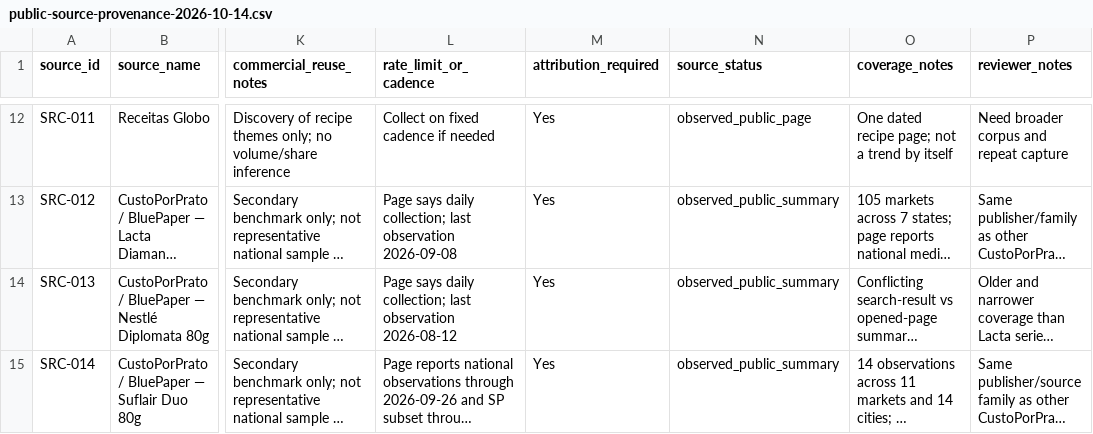
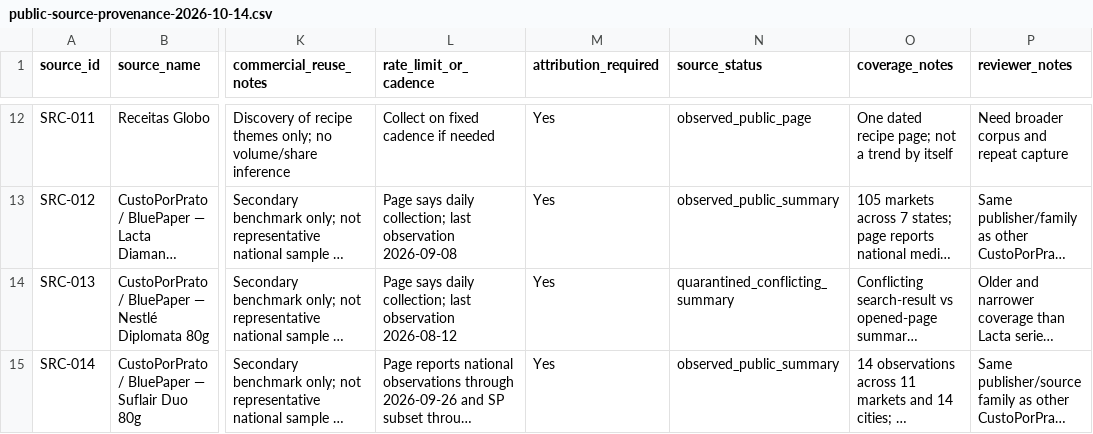
Before and after one commit to PauloRafaeldeMouraPaes/shopplosion-pulse, a CSV file: docs/pilot-chocolate/capture-kit/public-source-provenance-2026-10-14.csv, drawn as a sheet; only a part is shown, gaps mark what is left out; long unchanged cells end in …; the diff names each change by its address in the sheet, - before the commit and + after, or states it on an @@ line.

Commit message:
data(pilot): set explicit source quarantine status

```diff
--- a/docs/pilot-chocolate/capture-kit/public-source-provenance-2026-10-14.csv
+++ b/docs/pilot-chocolate/capture-kit/public-source-provenance-2026-10-14.csv
-N14 (source_status): observed_public_summary
+N14 (source_status): quarantined_conflicting_summary
```
